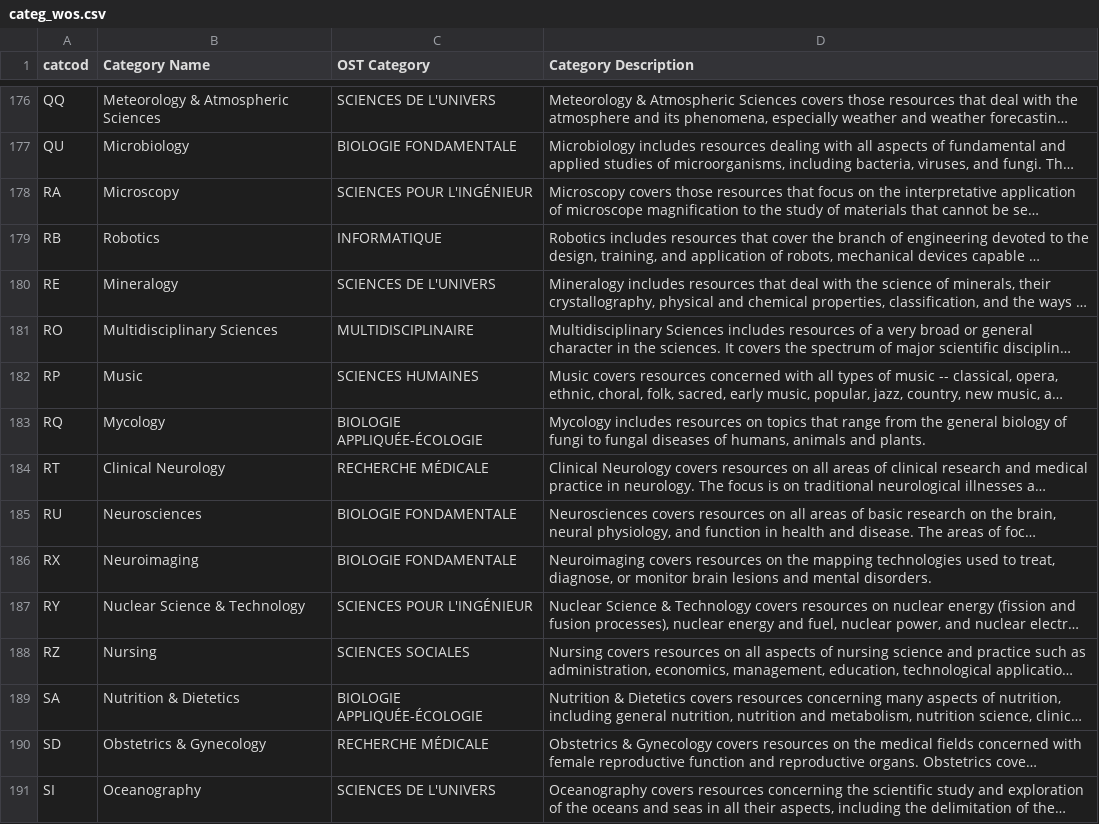
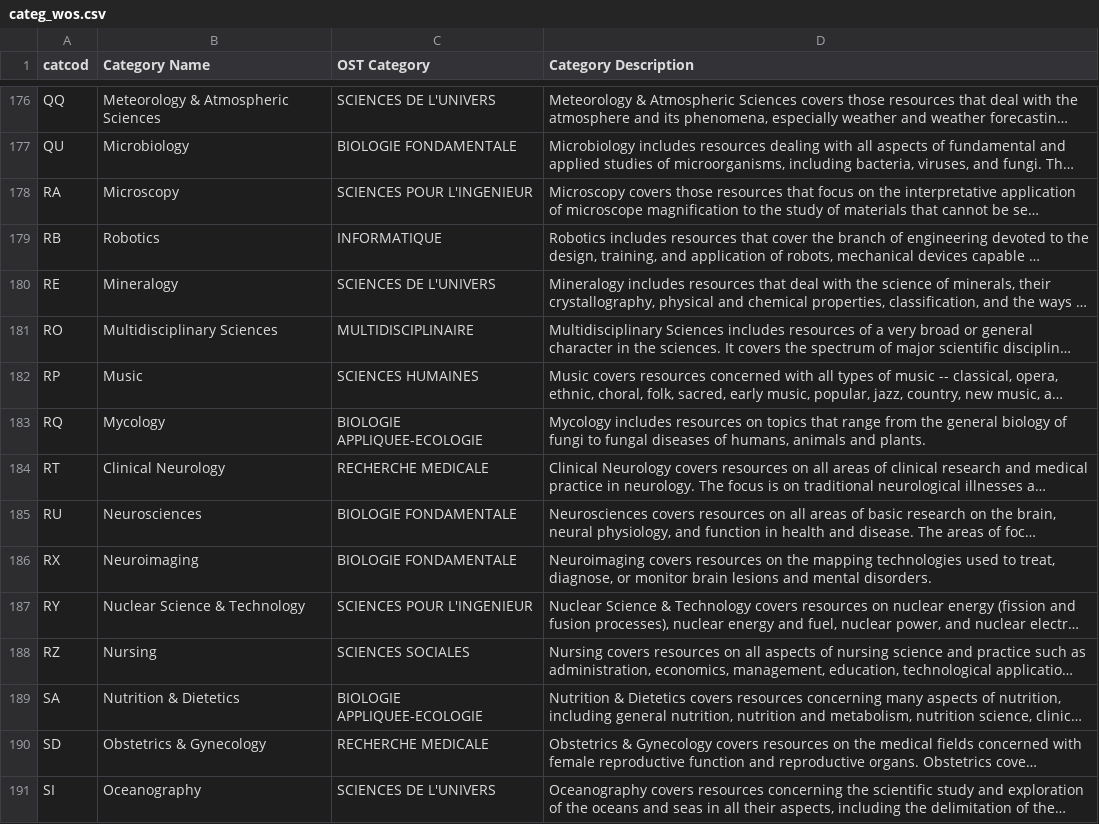
Before and after one commit to JeremyDOPABAT/DopabatUGA, a CSV file: applitodeploy/data/categ_wos.csv, drawn as a sheet; only a part is shown, gaps mark what is left out; long unchanged cells end in …; the diff covers the shown part only; the diff names each change by its address in the sheet, - before the commit and + after, or states it on an @@ line.

```diff
--- a/applitodeploy/data/categ_wos.csv
+++ b/applitodeploy/data/categ_wos.csv
-C178 (OST Category): SCIENCES POUR L'INGÉNIEUR
+C178 (OST Category): SCIENCES POUR L'INGENIEUR
-C183 (OST Category): BIOLOGIE APPLIQUÉE-ÉCOLOGIE
+C183 (OST Category): BIOLOGIE APPLIQUEE-ECOLOGIE
-C184 (OST Category): RECHERCHE MÉDICALE
+C184 (OST Category): RECHERCHE MEDICALE
-C187 (OST Category): SCIENCES POUR L'INGÉNIEUR
+C187 (OST Category): SCIENCES POUR L'INGENIEUR
-C189 (OST Category): BIOLOGIE APPLIQUÉE-ÉCOLOGIE
+C189 (OST Category): BIOLOGIE APPLIQUEE-ECOLOGIE
-C190 (OST Category): RECHERCHE MÉDICALE
+C190 (OST Category): RECHERCHE MEDICALE
```
Also changed, not shown: 88 edited cells elsewhere in this file, 4 other files.
